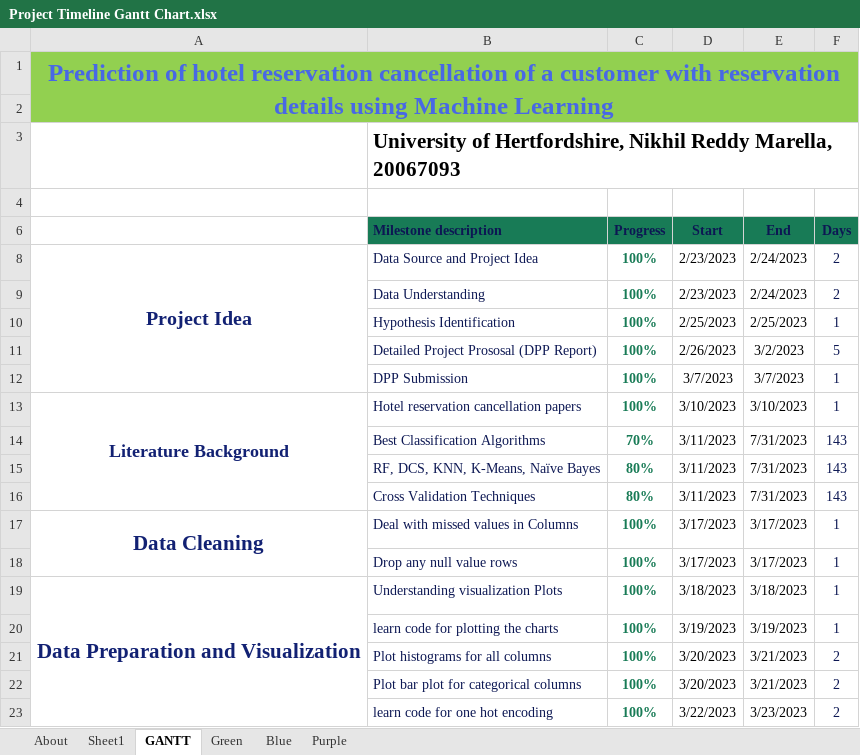
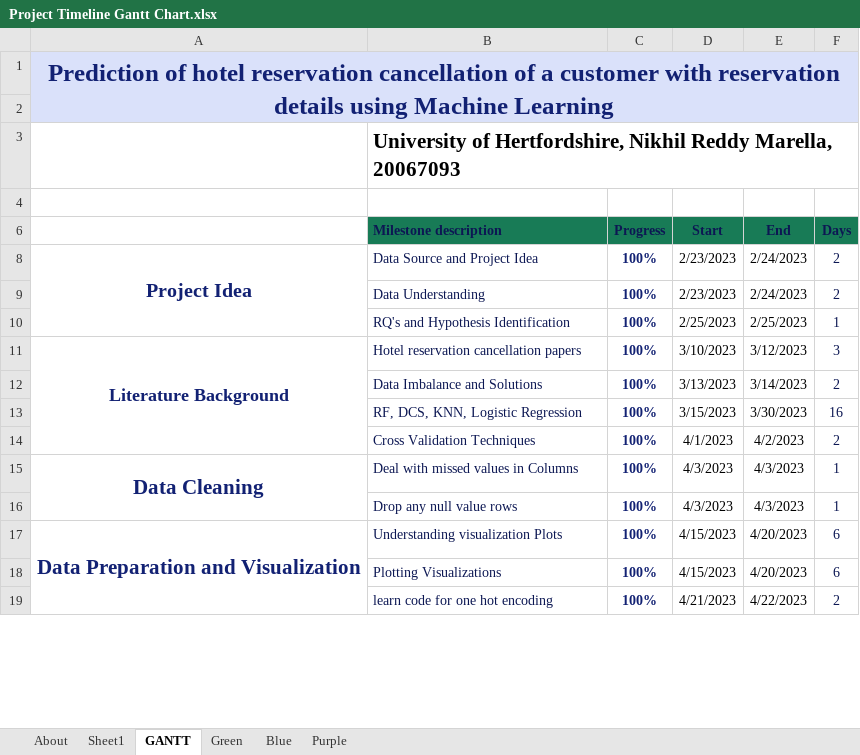
Before and after one commit to kksairam19061996/Nikhil_MSc_Project, an Excel workbook: Project Timeline Gantt Chart.xlsx, sheet GANTT, drawn as a sheet; only a part is shown; values as stored, in another font and other column widths than the file's, no borders; charts and pictures and conditional formats and table styles not drawn; removed rows and columns are numbered as before the commit, all else as after; the diff covers the shown part only; the diff names each change by its address in the sheet, - before the commit and + after, or states it on an @@ line.

```diff
--- a/Project Timeline Gantt Chart.xlsx (sheet GANTT)
+++ b/Project Timeline Gantt Chart.xlsx (sheet GANTT)
-A1:F2 fill: #92D050
+A1:F2 fill: #DAE1FA
-A1 text colour: #4868E5
+A1 text colour: #122173
-C8:C10 text colour: #187B56
+C8:C10 text colour: #122173
-B10 (Milestone description): Hypothesis Identification
+B10 (Milestone description): RQ's and Hypothesis Identification
-row 11:  | Detailed Project Prososal (DPP Report) | 100% | 2/26/2023 | 3/2/2023 | 5
-row 12:  | DPP Submission | 100% | 3/7/2023 | 3/7/2023 | 1
-C11 text colour: #187B56
+C11 text colour: #122173
-E11 (End): 3/10/2023
+E11 (End): 3/12/2023
-F11 (Days): 1
+F11 (Days): 3
-row 14:  | Best Classification Algorithms | 70% | 3/11/2023 | 7/31/2023 | 143
-row 15:  | RF, DCS, KNN, K-Means, Naïve Bayes | 80% | 3/11/2023 | 7/31/2023 | 143
+row 12:  | Data Imbalance and Solutions | 100% | 3/13/2023 | 3/14/2023 | 2
+row 13:  | RF, DCS, KNN, Logistic Regression | 100% | 3/15/2023 | 3/30/2023 | 16
-C14 (Progress): 80%
+C14 (Progress): 100%
-C14:C17 text colour: #187B56
+C14:C17 text colour: #122173
-D14 (Start): 3/11/2023
+D14 (Start): 4/1/2023
-E14 (End): 7/31/2023
+E14 (End): 4/2/2023
-F14 (Days): 143
+F14 (Days): 2
-D15:D16 (Start): 3/17/2023
+D15:D16 (Start): 4/3/2023
-E15:E16 (End): 3/17/2023
+E15:E16 (End): 4/3/2023
-D17 (Start): 3/18/2023
+D17 (Start): 4/15/2023
-E17 (End): 3/18/2023
+E17 (End): 4/20/2023
-F17 (Days): 1
+F17 (Days): 6
-row 20:  | learn code for plotting the charts | 100% | 3/19/2023 | 3/19/2023 | 1
-row 21:  | Plot histograms for all columns | 100% | 3/20/2023 | 3/21/2023 | 2
-row 22:  | Plot bar plot for categorical columns | 100% | 3/20/2023 | 3/21/2023 | 2
+row 18:  | Plotting Visualizations | 100% | 4/15/2023 | 4/20/2023 | 6
-C19 text colour: #187B56
+C19 text colour: #122173
-D19 (Start): 3/22/2023
+D19 (Start): 4/21/2023
-E19 (End): 3/23/2023
+E19 (End): 4/22/2023
```
Also changed, not shown: 5 added rows, 14 removed rows, 46 edited cells and cell formats elsewhere in this sheet, sheet Purple, sheet Blue, formulas that keep their value, charts or pictures, 9 other files.
